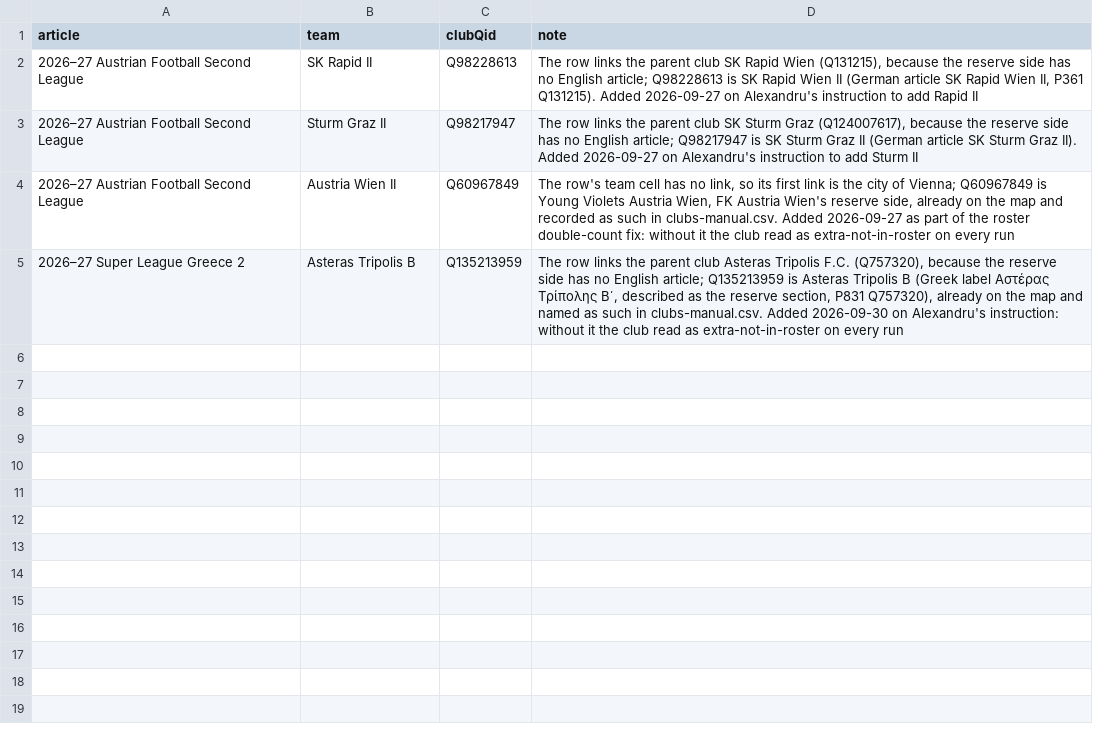
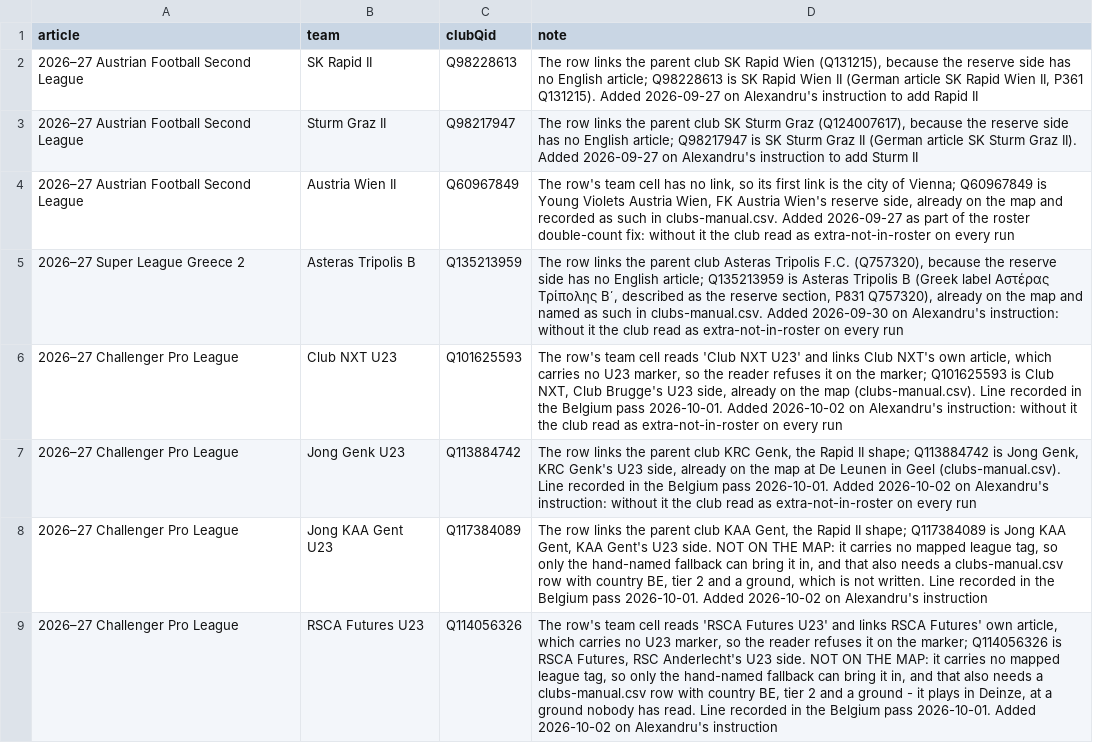
Before and after one commit to AlexGrozavul/Football, a CSV file: data/roster-links-manual.csv, drawn as a sheet; the diff names each change by its address in the sheet, - before the commit and + after, or states it on an @@ line.

```diff
--- a/data/roster-links-manual.csv
+++ b/data/roster-links-manual.csv
+row 6: 2026–27 Challenger Pro League | Club NXT U23 | Q101625593 | The row's team cell reads 'Club NXT U23' and links Club NXT's own article, which carries no U23 marker, so the reader refuses it on the marker; Q101625593 is Club NXT, Club Brugge's U23 side, already on the map (clubs-manual.csv). Line recorded in the Belgium pass 2026-10-01. Added 2026-10-02 on Alexandru's instruction: without it the club read as extra-not-in-roster on every run
+row 7: 2026–27 Challenger Pro League | Jong Genk U23 | Q113884742 | The row links the parent club KRC Genk, the Rapid II shape; Q113884742 is Jong Genk, KRC Genk's U23 side, already on the map at De Leunen in Geel (clubs-manual.csv). Line recorded in the Belgium pass 2026-10-01. Added 2026-10-02 on Alexandru's instruction: without it the club read as extra-not-in-roster on every run
+row 8: 2026–27 Challenger Pro League | Jong KAA Gent U23 | Q117384089 | The row links the parent club KAA Gent, the Rapid II shape; Q117384089 is Jong KAA Gent, KAA Gent's U23 side. NOT ON THE MAP: it carries no mapped league tag, so only the hand-named fallback can bring it in, and that also needs a clubs-manual.csv row with country BE, tier 2 and a ground, which is not written. Line recorded in the Belgium pass 2026-10-01. Added 2026-10-02 on Alexandru's instruction
+row 9: 2026–27 Challenger Pro League | RSCA Futures U23 | Q114056326 | The row's team cell reads 'RSCA Futures U23' and links RSCA Futures' own article, which carries no U23 marker, so the reader refuses it on the marker; Q114056326 is RSCA Futures, RSC Anderlecht's U23 side. NOT ON THE MAP: it carries no mapped league tag, so only the hand-named fallback can bring it in, and that also needs a clubs-manual.csv row with country BE, tier 2 and a ground - it plays in Deinze, at a ground nobody has read. Line recorded in the Belgium pass 2026-10-01. Added 2026-10-02 on Alexandru's instruction
```
Also changed, not shown: data/fixture-links-manual.csv, 2 other files.
